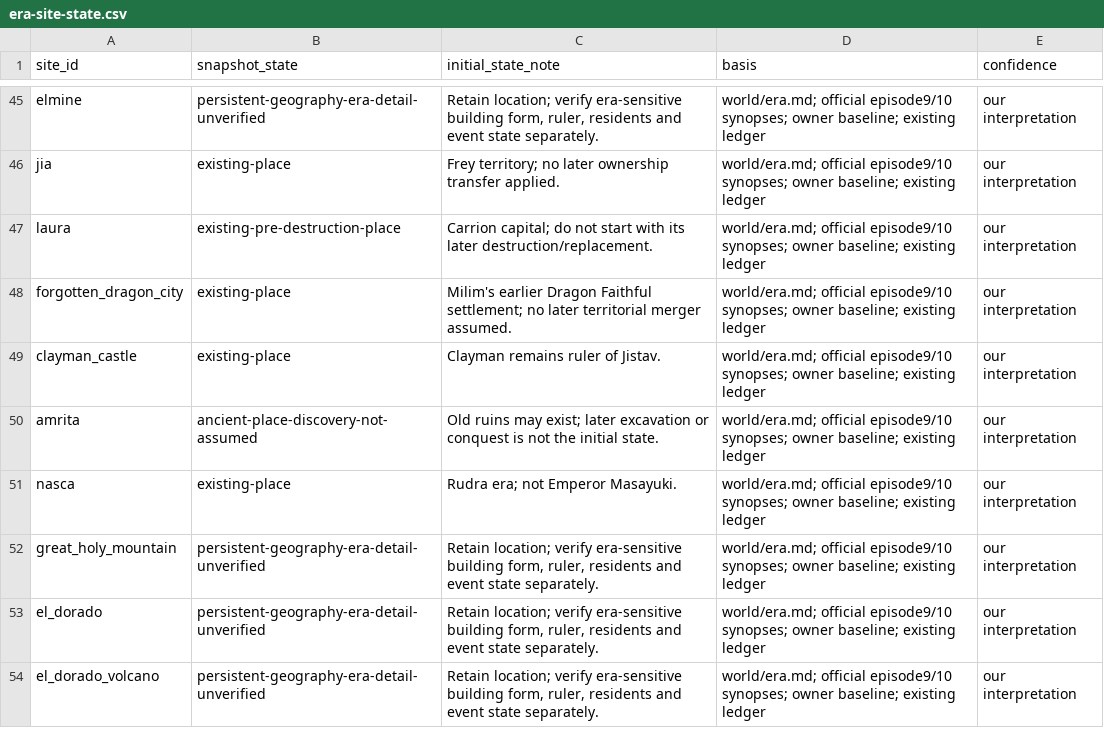
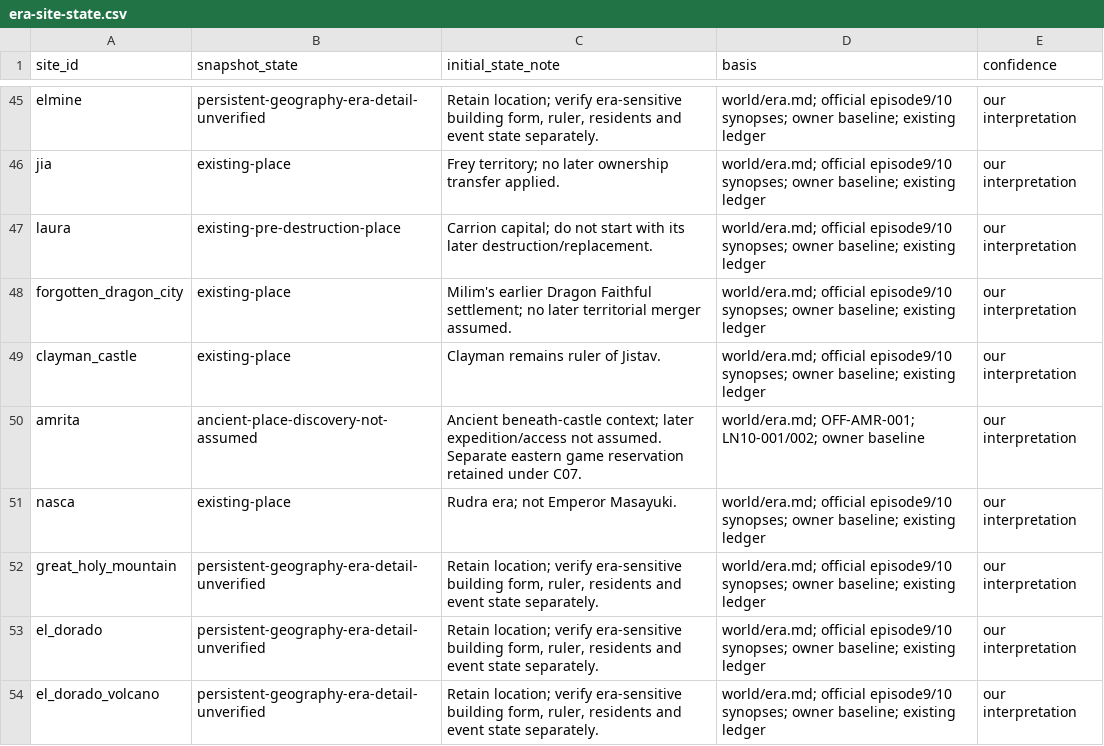
Before and after one commit to Yasuke2000/ocs-two-lives, a CSV file: docs/research/tensura-world-2026-11-19/era-site-state.csv, drawn as a sheet; only a part is shown, gaps mark what is left out.

```diff
--- a/docs/research/tensura-world-2026-11-19/era-site-state.csv
+++ b/docs/research/tensura-world-2026-11-19/era-site-state.csv
@@ -49,3 +49,3 @@ forgotten_dragon_city,existing-place,Milim's earlier Dragon Faithful settlement;
 clayman_castle,existing-place,Clayman remains ruler of Jistav.,world/era.md; official episode9/10 synopses; owner baseline; existing ledger,our interpretation
-amrita,ancient-place-discovery-not-assumed,Old ruins may exist; later excavation or conquest is not the initial state.,world/era.md; official episode9/10 synopses; owner baseline; existing ledger,our interpretation
+amrita,ancient-place-discovery-not-assumed,Ancient beneath-castle context; later expedition/access not assumed. Separate eastern game reservation retained under C07.,world/era.md; OFF-AMR-001; LN10-001/002; owner baseline,our interpretation
 nasca,existing-place,Rudra era; not Emperor Masayuki.,world/era.md; official episode9/10 synopses; owner baseline; existing ledger,our interpretation
```
Also changed, not shown: docs/research/tensura-world-2026-11-19/anime-episode-locators.csv, docs/research/tensura-world-2026-11-19/geography-facts.csv, 22 other files.
